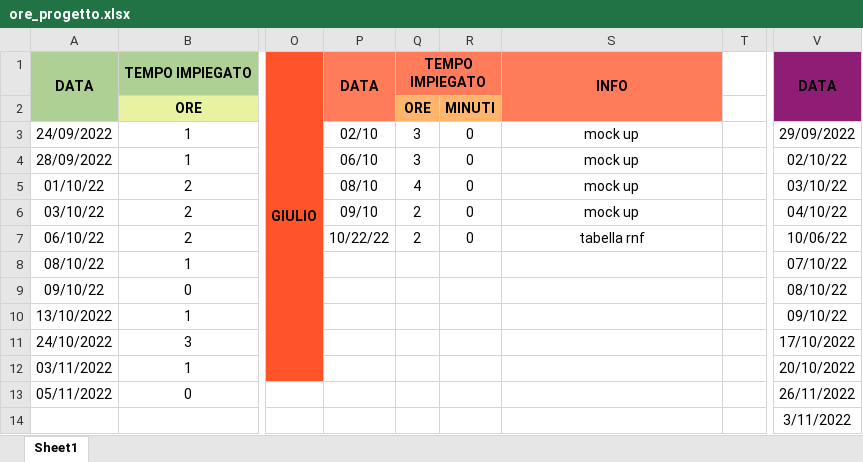
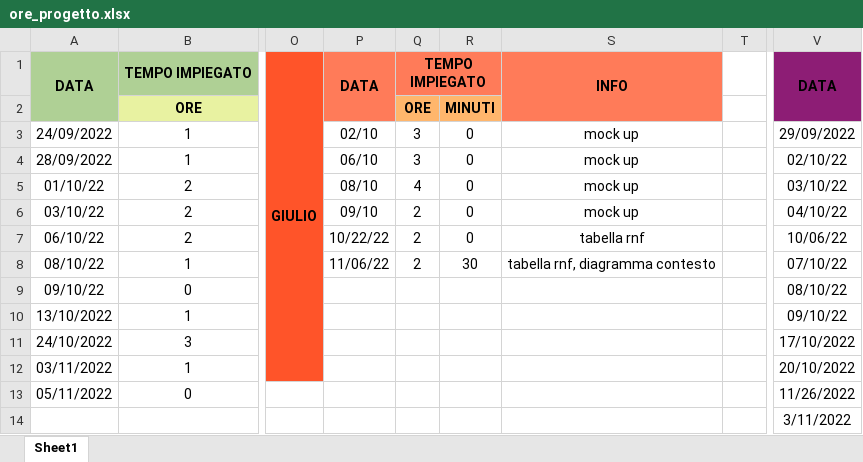
Before and after one commit to JustCook1/Tracking_lavoro, an Excel workbook: ore_progetto.xlsx, sheet Sheet1, drawn as a sheet; only a part is shown, gaps mark what is left out; values as stored, in another font and other column widths than the file's, no borders; the diff names each change by its address in the sheet, - before the commit and + after, or states it on an @@ line.

Commit message:
aggiornato ore progetto

```diff
--- a/ore_progetto.xlsx (sheet Sheet1)
+++ b/ore_progetto.xlsx (sheet Sheet1)
-P8: (empty)
+P8: 11/06/22
-Q8: (empty)
+Q8: 2
-R8: (empty)
+R8: 30
-S8: (empty)
+S8: tabella rnf, diagramma contesto
-V13: 26/11/2022
+V13: 11/26/2022
```
